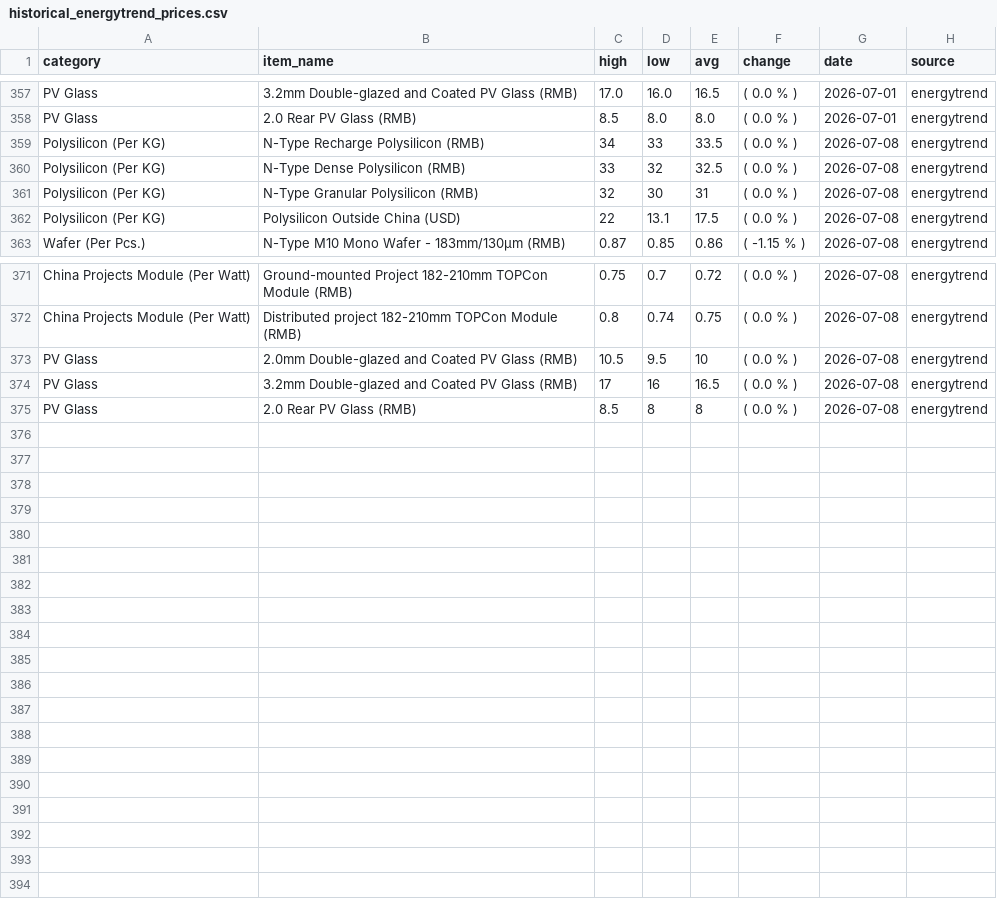
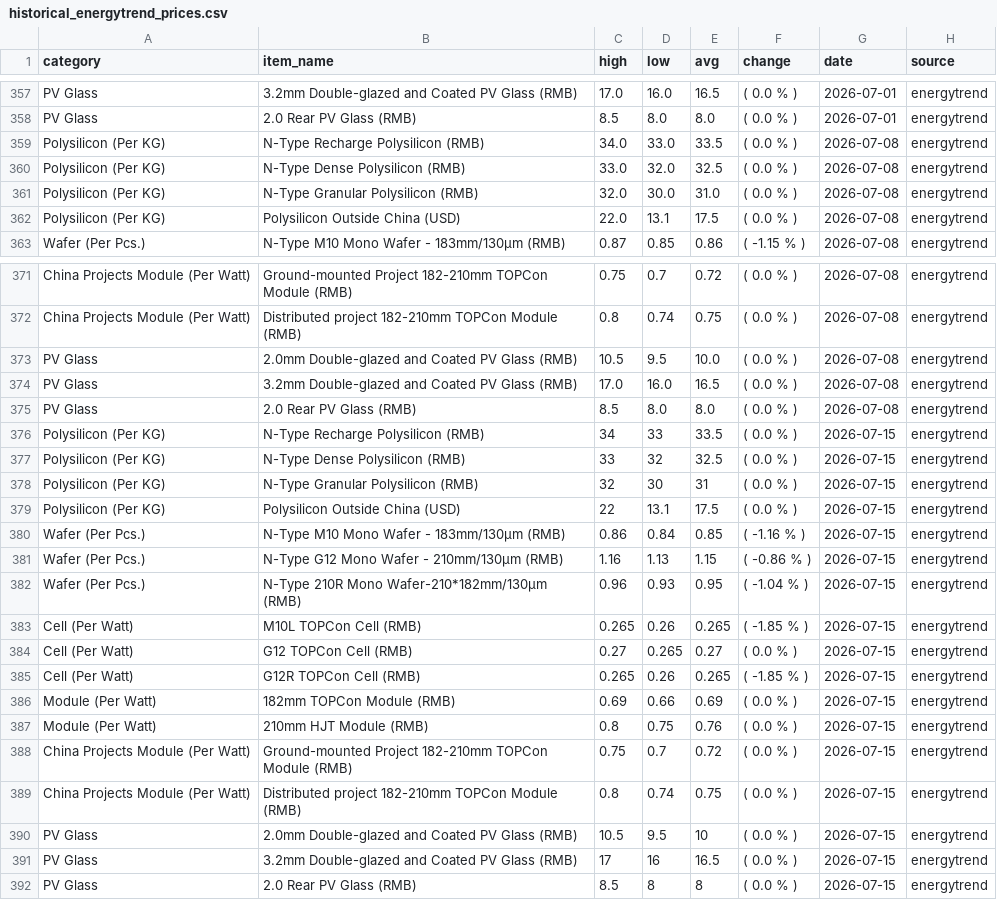
Before and after one commit to Souf-lrc/solar-price-tracker, a CSV file: data/processed/historical_energytrend_prices.csv, drawn as a sheet; only a part is shown, gaps mark what is left out.

```diff
--- a/data/processed/historical_energytrend_prices.csv
+++ b/data/processed/historical_energytrend_prices.csv
@@ -358,6 +358,6 @@ PV Glass,3.2mm Double-glazed and Coated PV Glass (RMB),17.0,16.0,16.5,( 0.0 % ),
 PV Glass,2.0 Rear PV Glass (RMB),8.5,8.0,8.0,( 0.0 % ),2026-07-01,energytrend
-Polysilicon (Per KG),N-Type Recharge Polysilicon (RMB),34,33,33.5,( 0.0 % ),2026-07-08,energytrend
-Polysilicon (Per KG),N-Type Dense Polysilicon (RMB),33,32,32.5,( 0.0 % ),2026-07-08,energytrend
-Polysilicon (Per KG),N-Type Granular Polysilicon (RMB),32,30,31,( 0.0 % ),2026-07-08,energytrend
-Polysilicon (Per KG),Polysilicon Outside China (USD),22,13.1,17.5,( 0.0 % ),2026-07-08,energytrend
+Polysilicon (Per KG),N-Type Recharge Polysilicon (RMB),34.0,33.0,33.5,( 0.0 % ),2026-07-08,energytrend
+Polysilicon (Per KG),N-Type Dense Polysilicon (RMB),33.0,32.0,32.5,( 0.0 % ),2026-07-08,energytrend
+Polysilicon (Per KG),N-Type Granular Polysilicon (RMB),32.0,30.0,31.0,( 0.0 % ),2026-07-08,energytrend
+Polysilicon (Per KG),Polysilicon Outside China (USD),22.0,13.1,17.5,( 0.0 % ),2026-07-08,energytrend
 Wafer (Per Pcs.),N-Type M10 Mono Wafer - 183mm/130μm (RMB),0.87,0.85,0.86,( -1.15 % ),2026-07-08,energytrend
@@ -372,4 +372,21 @@ China Projects Module (Per Watt),Ground-mounted Project 182-210mm TOPCon Module
 China Projects Module (Per Watt),Distributed project 182-210mm TOPCon Module (RMB),0.8,0.74,0.75,( 0.0 % ),2026-07-08,energytrend
-PV Glass,2.0mm Double-glazed and Coated PV Glass (RMB),10.5,9.5,10,( 0.0 % ),2026-07-08,energytrend
-PV Glass,3.2mm Double-glazed and Coated PV Glass (RMB),17,16,16.5,( 0.0 % ),2026-07-08,energytrend
-PV Glass,2.0 Rear PV Glass (RMB),8.5,8,8,( 0.0 % ),2026-07-08,energytrend
+PV Glass,2.0mm Double-glazed and Coated PV Glass (RMB),10.5,9.5,10.0,( 0.0 % ),2026-07-08,energytrend
+PV Glass,3.2mm Double-glazed and Coated PV Glass (RMB),17.0,16.0,16.5,( 0.0 % ),2026-07-08,energytrend
+PV Glass,2.0 Rear PV Glass (RMB),8.5,8.0,8.0,( 0.0 % ),2026-07-08,energytrend
+Polysilicon (Per KG),N-Type Recharge Polysilicon (RMB),34,33,33.5,( 0.0 % ),2026-07-15,energytrend
+Polysilicon (Per KG),N-Type Dense Polysilicon (RMB),33,32,32.5,( 0.0 % ),2026-07-15,energytrend
+Polysilicon (Per KG),N-Type Granular Polysilicon (RMB),32,30,31,( 0.0 % ),2026-07-15,energytrend
+Polysilicon (Per KG),Polysilicon Outside China (USD),22,13.1,17.5,( 0.0 % ),2026-07-15,energytrend
+Wafer (Per Pcs.),N-Type M10 Mono Wafer - 183mm/130μm (RMB),0.86,0.84,0.85,( -1.16 % ),2026-07-15,energytrend
+Wafer (Per Pcs.),N-Type G12 Mono Wafer - 210mm/130μm (RMB),1.16,1.13,1.15,( -0.86 % ),2026-07-15,energytrend
+Wafer (Per Pcs.),N-Type 210R Mono Wafer-210*182mm/130μm (RMB),0.96,0.93,0.95,( -1.04 % ),2026-07-15,energytrend
+Cell (Per Watt),M10L TOPCon Cell (RMB),0.265,0.26,0.265,( -1.85 % ),2026-07-15,energytrend
+Cell (Per Watt),G12 TOPCon Cell (RMB),0.27,0.265,0.27,( 0.0 % ),2026-07-15,energytrend
+Cell (Per Watt),G12R TOPCon Cell (RMB),0.265,0.26,0.265,( -1.85 % ),2026-07-15,energytrend
+Module (Per Watt),182mm TOPCon Module (RMB),0.69,0.66,0.69,( 0.0 % ),2026-07-15,energytrend
+Module (Per Watt),210mm HJT Module (RMB),0.8,0.75,0.76,( 0.0 % ),2026-07-15,energytrend
+China Projects Module (Per Watt),Ground-mounted Project 182-210mm TOPCon Module (RMB),0.75,0.7,0.72,( 0.0 % ),2026-07-15,energytrend
+China Projects Module (Per Watt),Distributed project 182-210mm TOPCon Module (RMB),0.8,0.74,0.75,( 0.0 % ),2026-07-15,energytrend
+PV Glass,2.0mm Double-glazed and Coated PV Glass (RMB),10.5,9.5,10,( 0.0 % ),2026-07-15,energytrend
+PV Glass,3.2mm Double-glazed and Coated PV Glass (RMB),17,16,16.5,( 0.0 % ),2026-07-15,energytrend
+PV Glass,2.0 Rear PV Glass (RMB),8.5,8,8,( 0.0 % ),2026-07-15,energytrend
```
Also changed, not shown: data/processed/historical_infolink_prices.csv, 6 other files.
